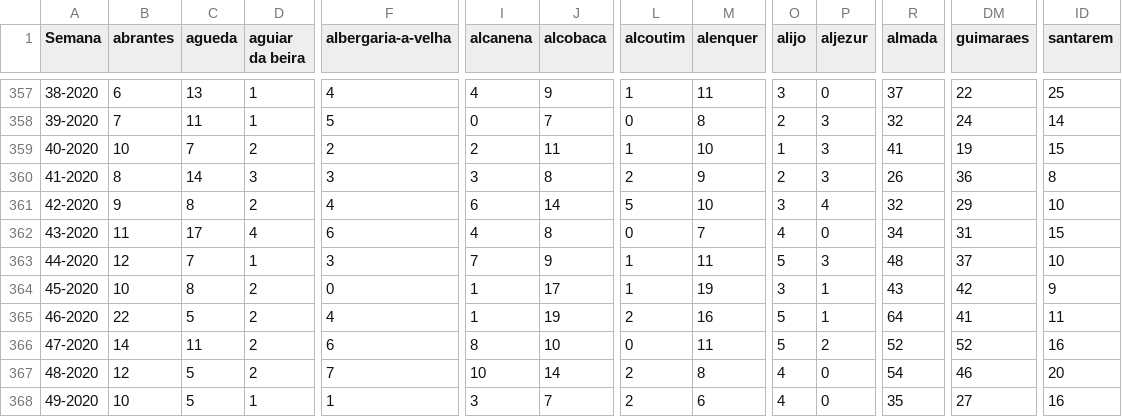
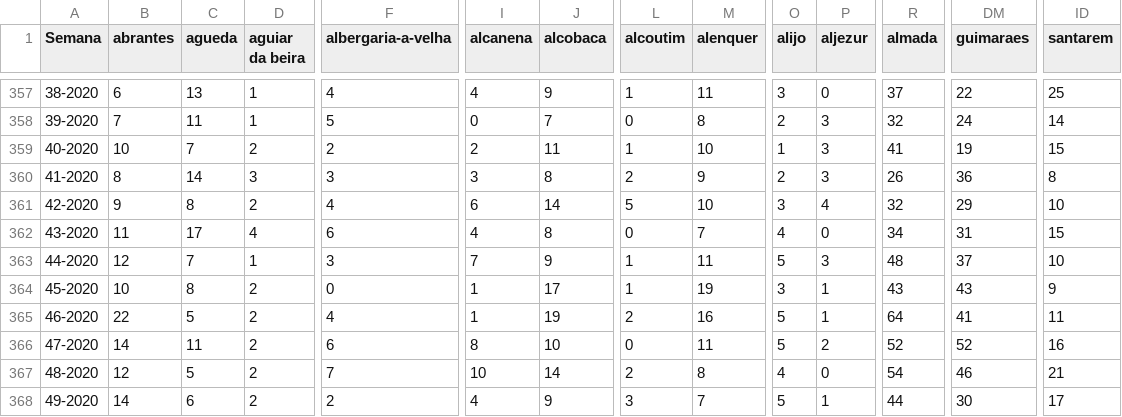
Before and after one commit to dssg-pt/dados-SICOeVM, a CSV file: mortalidade_concelhos.csv, drawn as a sheet; only a part is shown, gaps mark what is left out; the diff covers the shown part only; the diff names each change by its address in the sheet, - before the commit and + after, or states it on an @@ line.

```diff
--- a/mortalidade_concelhos.csv
+++ b/mortalidade_concelhos.csv
-DM364 (guimaraes): 42
+DM364 (guimaraes): 43
-ID367 (santarem): 20
+ID367 (santarem): 21
-B368 (abrantes): 10
+B368 (abrantes): 14
-C368 (agueda): 5
+C368 (agueda): 6
-D368 (aguiar da beira): 1
+D368 (aguiar da beira): 2
-F368 (albergaria-a-velha): 1
+F368 (albergaria-a-velha): 2
-I368 (alcanena): 3
+I368 (alcanena): 4
-J368 (alcobaca): 7
+J368 (alcobaca): 9
-L368 (alcoutim): 2
+L368 (alcoutim): 3
-M368 (alenquer): 6
+M368 (alenquer): 7
-O368 (alijo): 4
+O368 (alijo): 5
-P368 (aljezur): 0
+P368 (aljezur): 1
-R368 (almada): 35
+R368 (almada): 44
-DM368 (guimaraes): 27
+DM368 (guimaraes): 30
-ID368 (santarem): 16
+ID368 (santarem): 17
```
Also changed, not shown: 138 edited cells elsewhere in this file, 3 other files.
